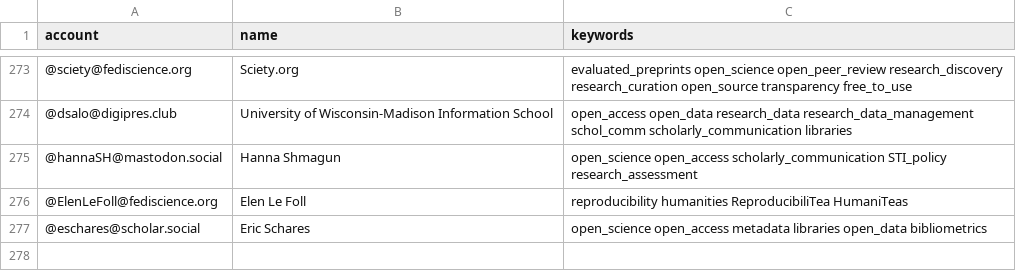
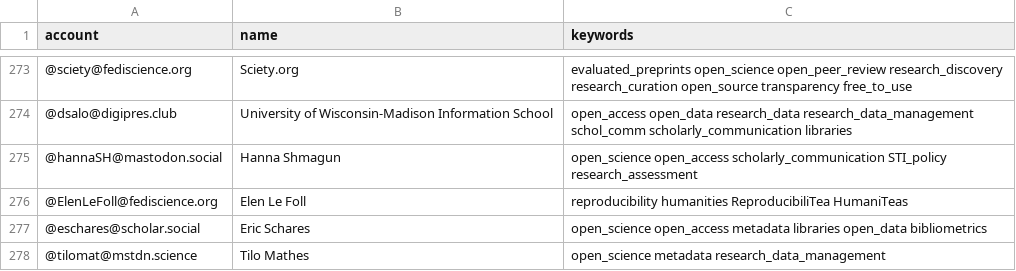
Before and after one commit to rimamrahal/Mastodon-OpenScience, a CSV file: resources/users.csv, drawn as a sheet; only a part is shown, gaps mark what is left out; the diff names each change by its address in the sheet, - before the commit and + after, or states it on an @@ line.

Commit message:
Update users.csv

```diff
--- a/resources/users.csv
+++ b/resources/users.csv
+row 278: @tilomat@mstdn.science | Tilo Mathes | open_science metadata research_data_management
```
